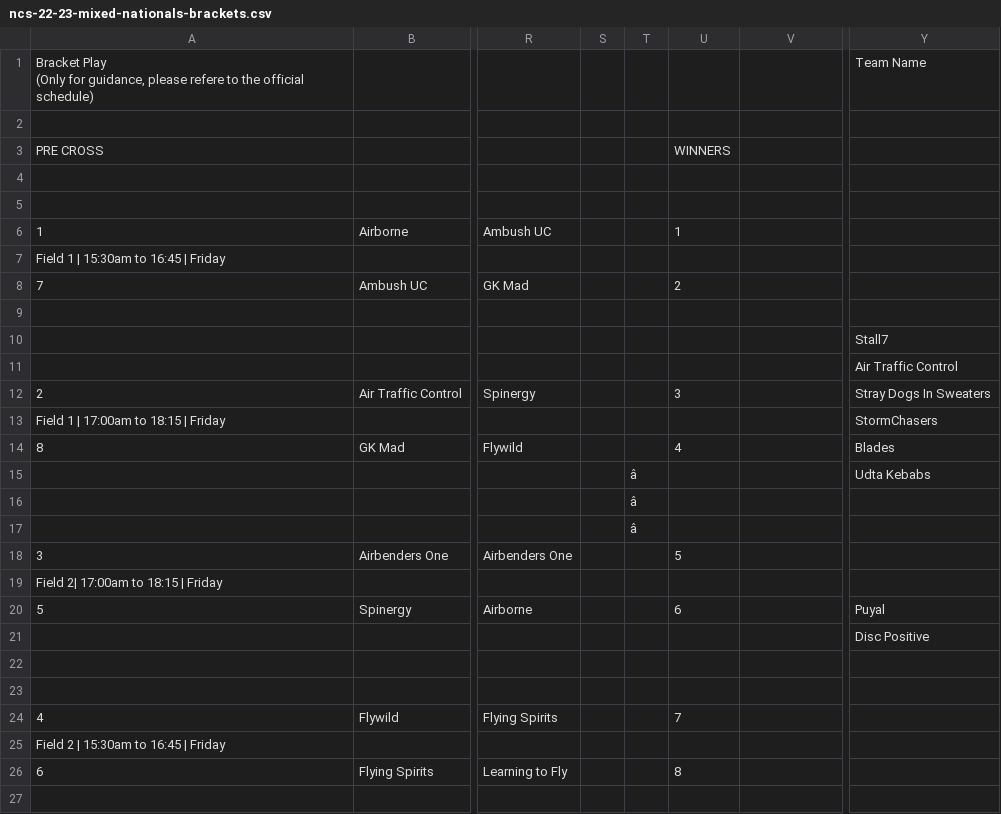
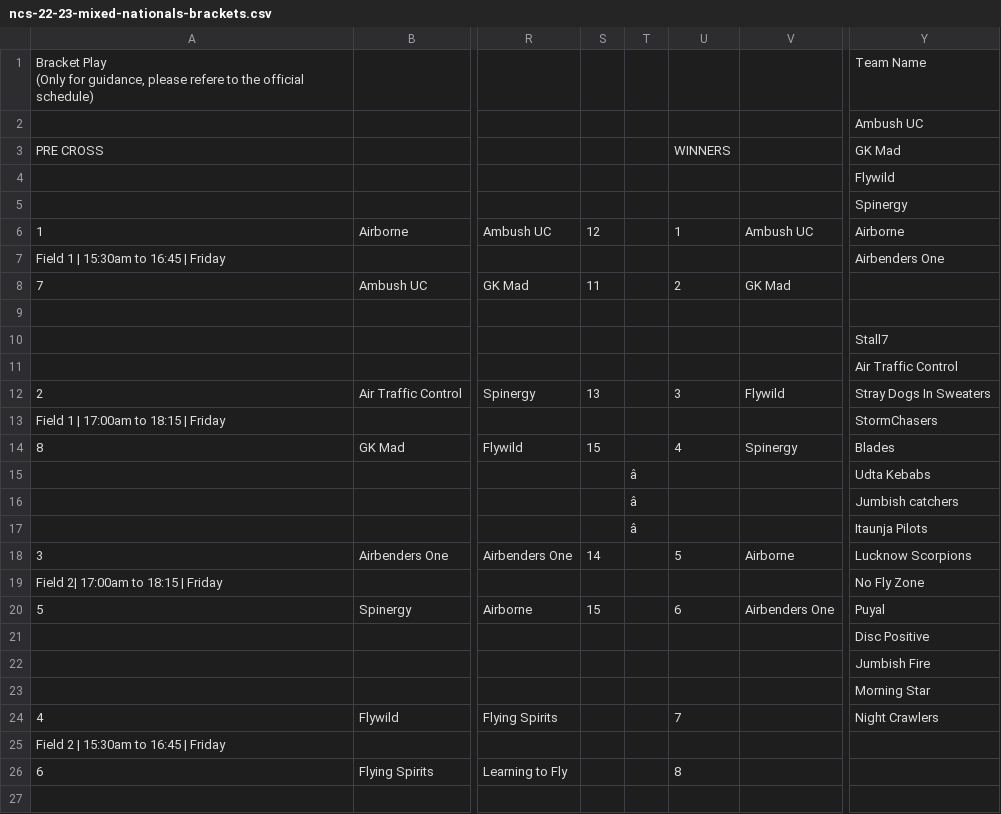
Before and after one commit to india-ultimate/scores, a CSV file: data/raw/ncs-22-23-mixed-nationals-brackets.csv, drawn as a sheet; only a part is shown, gaps mark what is left out; the diff covers the shown part only; the diff names each change by its address in the sheet, - before the commit and + after, or states it on an @@ line.

Commit message:
Auto update data for the website
[ci skip]

```diff
--- a/data/raw/ncs-22-23-mixed-nationals-brackets.csv
+++ b/data/raw/ncs-22-23-mixed-nationals-brackets.csv
-Y2: (empty)
+Y2: Ambush UC
-Y3: (empty)
+Y3: GK Mad
-Y4: (empty)
+Y4: Flywild
-Y5: (empty)
+Y5: Spinergy
-S6: (empty)
+S6: 12
-V6: (empty)
+V6: Ambush UC
-Y6: (empty)
+Y6: Airborne
-Y7: (empty)
+Y7: Airbenders One
-S8: (empty)
+S8: 11
-V8: (empty)
+V8: GK Mad
-S12: (empty)
+S12: 13
-V12: (empty)
+V12: Flywild
-S14: (empty)
+S14: 15
-V14: (empty)
+V14: Spinergy
-Y16: (empty)
+Y16: Jumbish catchers
-Y17: (empty)
+Y17: Itaunja Pilots
-S18: (empty)
+S18: 14
-V18: (empty)
+V18: Airborne
-Y18: (empty)
+Y18: Lucknow Scorpions
-Y19: (empty)
+Y19: No Fly Zone
-S20: (empty)
+S20: 15
-V20: (empty)
+V20: Airbenders One
-Y22: (empty)
+Y22: Jumbish Fire
-Y23: (empty)
+Y23: Morning Star
-Y24: (empty)
+Y24: Night Crawlers
```
Also changed, not shown: 15 edited cells elsewhere in this file, 1 other file.
